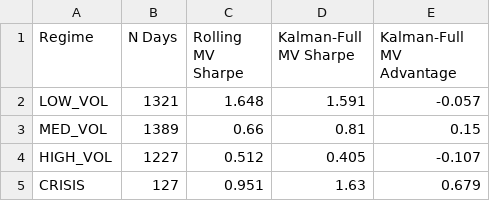
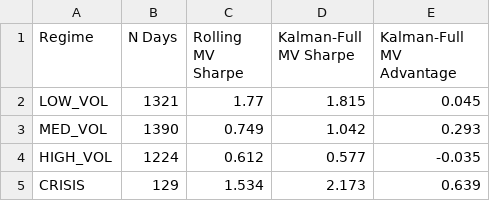
Before and after one commit to krishtanwar458/kalman-portfolio, a CSV file: results/Kalman_Full_MV_advantage_by_regime.csv, drawn as a sheet.

```diff
--- a/results/Kalman_Full_MV_advantage_by_regime.csv
+++ b/results/Kalman_Full_MV_advantage_by_regime.csv
@@ -1,5 +1,5 @@
 Regime,N Days,Rolling MV Sharpe,Kalman-Full MV Sharpe,Kalman-Full MV Advantage
-LOW_VOL,1321,1.648,1.591,-0.057
-MED_VOL,1389,0.66,0.81,0.15
-HIGH_VOL,1227,0.512,0.405,-0.107
-CRISIS,127,0.951,1.63,0.679
+LOW_VOL,1321,1.77,1.815,0.045
+MED_VOL,1390,0.749,1.042,0.293
+HIGH_VOL,1224,0.612,0.577,-0.035
+CRISIS,129,1.534,2.173,0.639
```
Also changed, not shown: results/cost_sensitivity.csv, results/cost_sensitivity_oos.csv, 37 other files.
